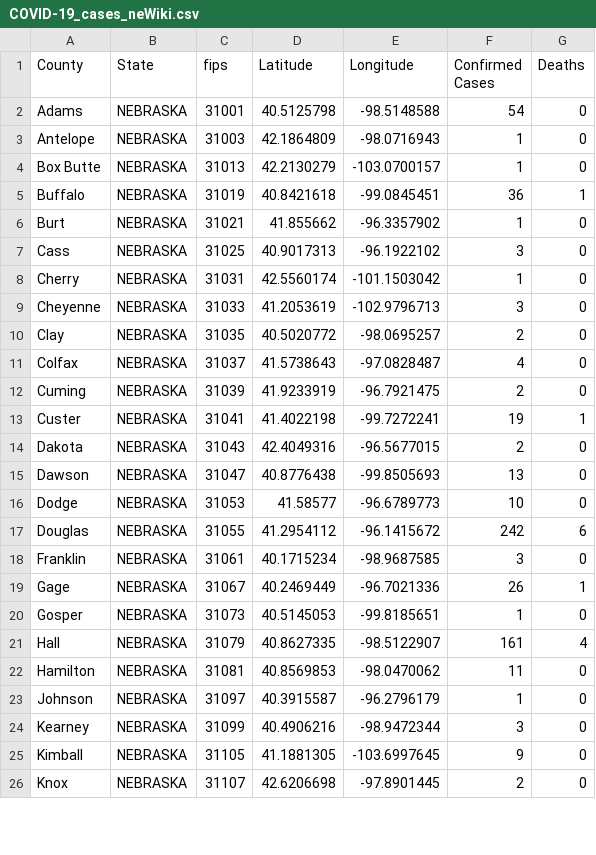
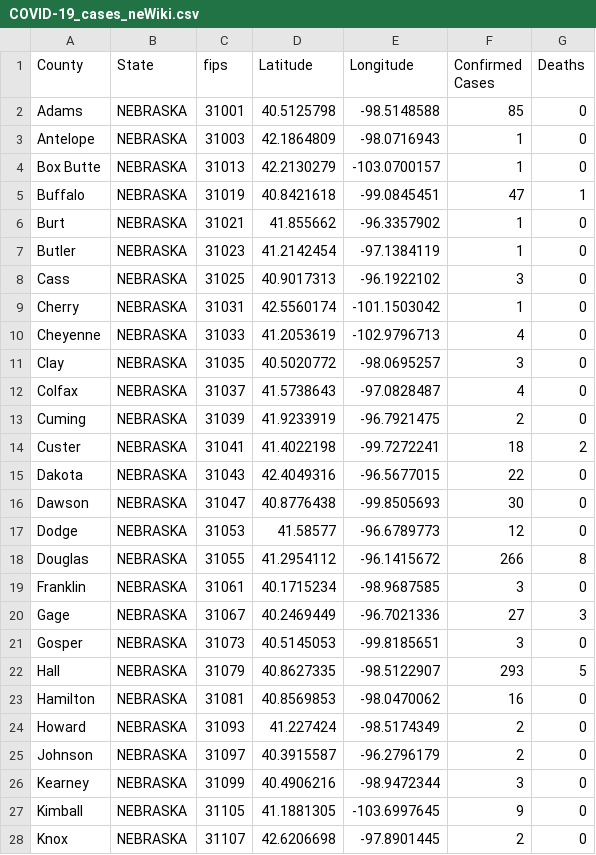
Before and after one commit to ThanatoSohne/COVID-19-Outbreak-Visualization-Tool, a CSV file: Web Scrapers/US States/COVID-19_cases_neWiki.csv, drawn as a sheet; only a part is shown; the diff covers the shown part only.

```diff
--- a/Web Scrapers/US States/COVID-19_cases_neWiki.csv
+++ b/Web Scrapers/US States/COVID-19_cases_neWiki.csv
@@ -1,24 +1,26 @@
 County,State,fips,Latitude,Longitude,Confirmed Cases,Deaths
-Adams,NEBRASKA,31001,40.5125798, -98.5148588,54,0
+Adams,NEBRASKA,31001,40.5125798, -98.5148588,85,0
 Antelope,NEBRASKA,31003,42.1864809, -98.0716943,1,0
 Box Butte,NEBRASKA,31013,42.2130279, -103.0700157,1,0
-Buffalo,NEBRASKA,31019,40.8421618, -99.0845451,36,1
+Buffalo,NEBRASKA,31019,40.8421618, -99.0845451,47,1
 Burt,NEBRASKA,31021,41.855662, -96.3357902,1,0
+Butler,NEBRASKA,31023,41.2142454, -97.1384119,1,0
 Cass,NEBRASKA,31025,40.9017313, -96.1922102,3,0
 Cherry,NEBRASKA,31031,42.5560174, -101.1503042,1,0
-Cheyenne,NEBRASKA,31033,41.2053619, -102.9796713,3,0
-Clay,NEBRASKA,31035,40.5020772, -98.0695257,2,0
+Cheyenne,NEBRASKA,31033,41.2053619, -102.9796713,4,0
+Clay,NEBRASKA,31035,40.5020772, -98.0695257,3,0
 Colfax,NEBRASKA,31037,41.5738643, -97.0828487,4,0
 Cuming,NEBRASKA,31039,41.9233919, -96.7921475,2,0
-Custer,NEBRASKA,31041,41.4022198, -99.7272241,19,1
-Dakota,NEBRASKA,31043,42.4049316, -96.5677015,2,0
-Dawson,NEBRASKA,31047,40.8776438, -99.8505693,13,0
-Dodge,NEBRASKA,31053,41.58577, -96.6789773,10,0
-Douglas,NEBRASKA,31055,41.2954112, -96.1415672,242,6
+Custer,NEBRASKA,31041,41.4022198, -99.7272241,18,2
+Dakota,NEBRASKA,31043,42.4049316, -96.5677015,22,0
+Dawson,NEBRASKA,31047,40.8776438, -99.8505693,30,0
+Dodge,NEBRASKA,31053,41.58577, -96.6789773,12,0
+Douglas,NEBRASKA,31055,41.2954112, -96.1415672,266,8
 Franklin,NEBRASKA,31061,40.1715234, -98.9687585,3,0
-Gage,NEBRASKA,31067,40.2469449, -96.7021336,26,1
-Gosper,NEBRASKA,31073,40.5145053, -99.8185651,1,0
-Hall,NEBRASKA,31079,40.8627335, -98.5122907,161,4
-Hamilton,NEBRASKA,31081,40.8569853, -98.0470062,11,0
-Johnson,NEBRASKA,31097,40.3915587, -96.2796179,1,0
+Gage,NEBRASKA,31067,40.2469449, -96.7021336,27,3
+Gosper,NEBRASKA,31073,40.5145053, -99.8185651,3,0
+Hall,NEBRASKA,31079,40.8627335, -98.5122907,293,5
+Hamilton,NEBRASKA,31081,40.8569853, -98.0470062,16,0
+Howard,NEBRASKA,31093,41.227424, -98.5174349,2,0
+Johnson,NEBRASKA,31097,40.3915587, -96.2796179,2,0
 Kearney,NEBRASKA,31099,40.4906216, -98.9472344,3,0
```
Also changed, not shown: 4 added rows and 11 edited cells elsewhere in this file, Web Scrapers/US States/COVID-19_cases_coDOH.csv, Web Scrapers/US States/COVID-19_cases_ilWiki.csv, 47 other files.
